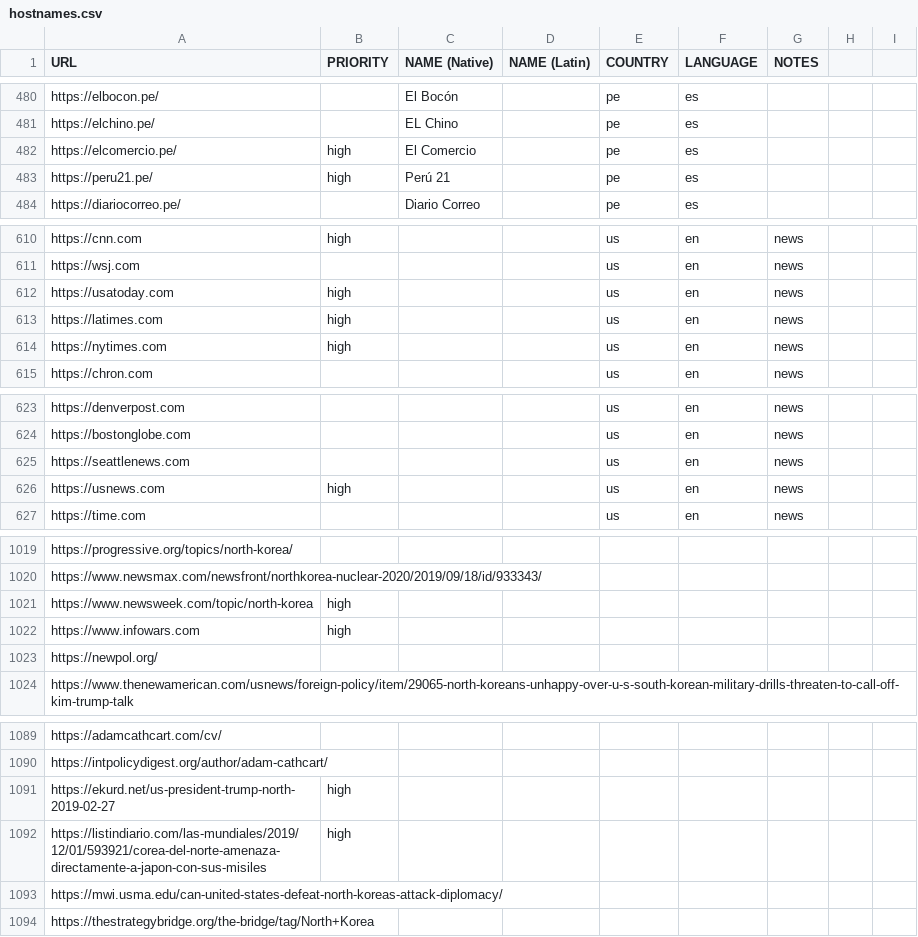
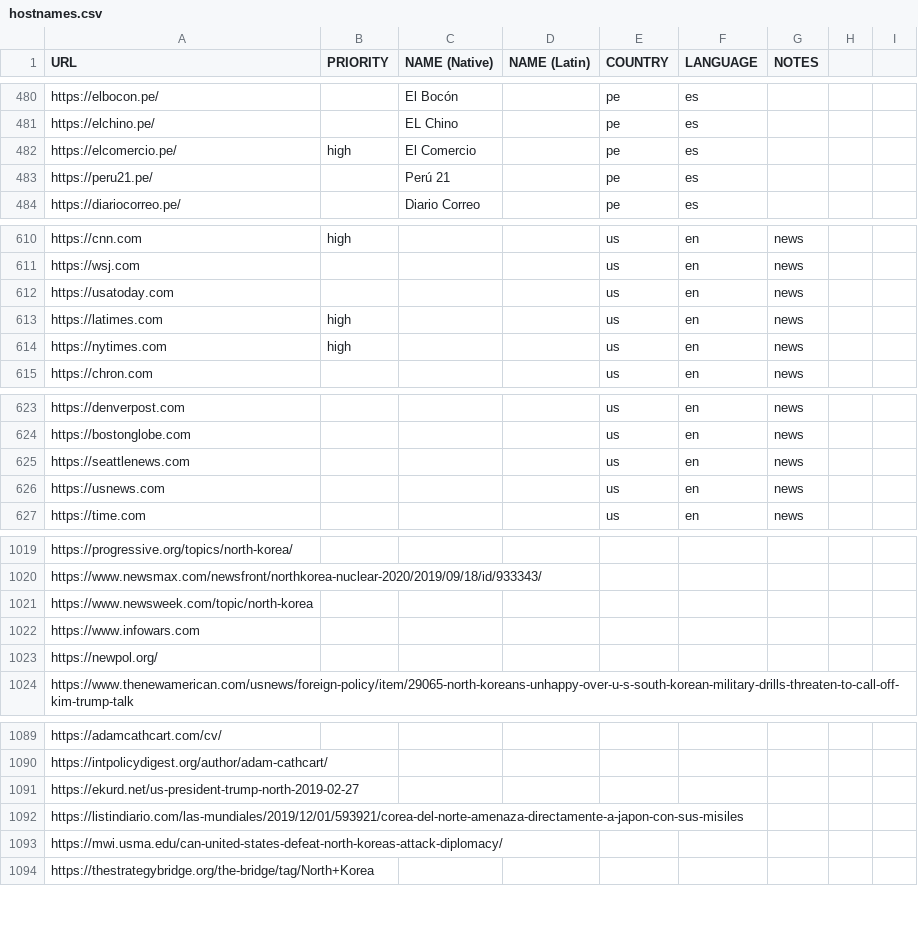
Before and after one commit to mikeizbicki/NovichenkoBot, a CSV file: inputs/hostnames.csv, drawn as a sheet; only a part is shown, gaps mark what is left out; the diff covers the shown part only.

```diff
--- a/inputs/hostnames.csv
+++ b/inputs/hostnames.csv
@@ -482,3 +482,3 @@ https://elchino.pe/,,EL Chino,,pe,es,,,
 https://elcomercio.pe/,high,El Comercio,,pe,es,,,
-https://peru21.pe/,high,Perú 21,,pe,es,,,
+https://peru21.pe/,,Perú 21,,pe,es,,,
 https://diariocorreo.pe/,,Diario Correo,,pe,es,,,
@@ -611,3 +611,3 @@ https://cnn.com,high,,,us,en,news,,
 https://wsj.com,,,,us,en,news,,
-https://usatoday.com,high,,,us,en,news,,
+https://usatoday.com,,,,us,en,news,,
 https://latimes.com,high,,,us,en,news,,
@@ -625,3 +625,3 @@ https://bostonglobe.com,,,,us,en,news,,
 https://seattlenews.com,,,,us,en,news,,
-https://usnews.com,high,,,us,en,news,,
+https://usnews.com,,,,us,en,news,,
 https://time.com,,,,us,en,news,,
@@ -1020,4 +1020,4 @@ https://progressive.org/topics/north-korea/,,,,,,,,
 https://www.newsmax.com/newsfront/northkorea-nuclear-2020/2019/09/18/id/933343/,,,,,,,,
-https://www.newsweek.com/topic/north-korea,high,,,,,,,
-https://www.infowars.com,high,,,,,,,
+https://www.newsweek.com/topic/north-korea,,,,,,,,
+https://www.infowars.com,,,,,,,,
 https://newpol.org/,,,,,,,,
@@ -1090,4 +1090,4 @@ https://adamcathcart.com/cv/,,,,,,,,
 https://intpolicydigest.org/author/adam-cathcart/,,,,,,,,
-https://ekurd.net/us-president-trump-north-2019-02-27,high,,,,,,,
-https://listindiario.com/las-mundiales/2019/12/01/593921/corea-del-norte-amenaza-directamente-a-japon-con-sus-misiles,high,,,,,,,
+https://ekurd.net/us-president-trump-north-2019-02-27,,,,,,,,
+https://listindiario.com/las-mundiales/2019/12/01/593921/corea-del-norte-amenaza-directamente-a-japon-con-sus-misiles,,,,,,,,
 https://mwi.usma.edu/can-united-states-defeat-north-koreas-attack-diplomacy/,,,,,,,,
```
Also changed, not shown: 1 edited cell elsewhere in this file, 1 other file.
